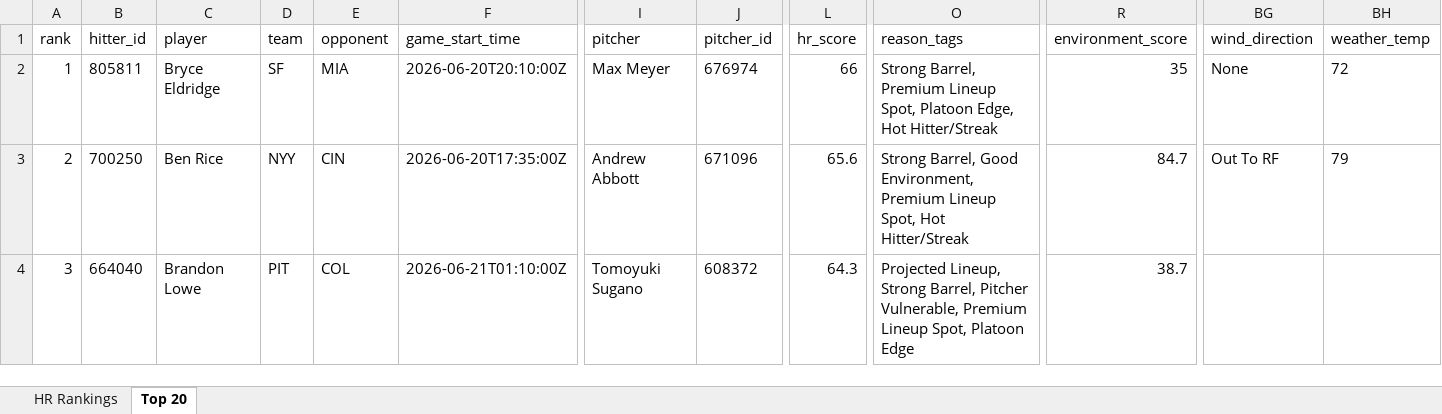
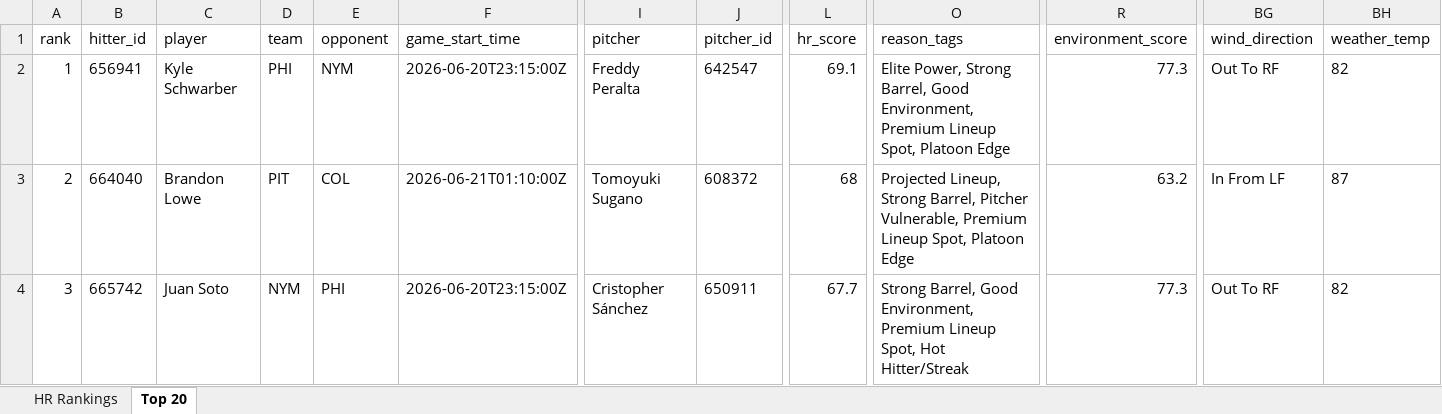
Before and after one commit to etbell28/hitter-tool, an Excel workbook: outputs/daily/hr_rankings_2026-06-20_full.xlsx, sheet Top 20, drawn as a sheet; only a part is shown, gaps mark what is left out; values as stored, in another font and other column widths than the file's, no borders; removed rows and columns are numbered as before the commit, all else as after; rows hold the shown columns only; the diff covers the shown part only; the diff names each change by its address in the sheet, - before the commit and + after, or states it on an @@ line.

```diff
--- a/outputs/daily/hr_rankings_2026-06-20_full.xlsx (sheet Top 20)
+++ b/outputs/daily/hr_rankings_2026-06-20_full.xlsx (sheet Top 20)
-B2 (hitter_id): 805811
+B2 (hitter_id): 656941
-C2 (player): Bryce Eldridge
+C2 (player): Kyle Schwarber
-D2 (team): SF
+D2 (team): PHI
-E2 (opponent): MIA
+E2 (opponent): NYM
-F2 (game_start_time): 2026-06-20T20:10:00Z
+F2 (game_start_time): 2026-06-20T23:15:00Z
-I2 (pitcher): Max Meyer
+I2 (pitcher): Freddy Peralta
-J2 (pitcher_id): 676974
+J2 (pitcher_id): 642547
-L2 (hr_score): 66
+L2 (hr_score): 69.1
-O2 (reason_tags): Strong Barrel, Premium Lineup Spot, Platoon Edge, Hot Hitter/Streak
+O2 (reason_tags): Elite Power, Strong Barrel, Good Environment, Premium Lineup Spot, Platoon Edge
-R2 (environment_score): 35
+R2 (environment_score): 77.3
-BG2 (wind_direction): None
+BG2 (wind_direction): Out To RF
-BH2 (weather_temp): 72
+BH2 (weather_temp): 82
-row 3: 2 | 700250 | Ben Rice | NYY | CIN | 2026-06-20T17:35:00Z | Andrew Abbott | 671096 | 65.6 | Strong Barrel, Good Environment, Premium Lineup Spot, Hot Hitter/Streak | 84.7 | Out To RF | 79
-A3 (rank): 3
+A3 (rank): 2
-L3 (hr_score): 64.3
+L3 (hr_score): 68
-R3 (environment_score): 38.7
+R3 (environment_score): 63.2
-BG3 (wind_direction): (empty)
+BG3 (wind_direction): In From LF
-BH3 (weather_temp): (empty)
+BH3 (weather_temp): 87
+row 4: 3 | 665742 | Juan Soto | NYM | PHI | 2026-06-20T23:15:00Z | Cristopher Sánchez | 650911 | 67.7 | Strong Barrel, Good Environment, Premium Lineup Spot, Hot Hitter/Streak | 77.3 | Out To RF | 82
```
Also changed, not shown: 749 edited cells elsewhere in this sheet, sheet HR Rankings, outputs/daily/hr_rankings_2026-06-20.xlsx, outputs/hr_rankings.xlsx, 9 other files.
